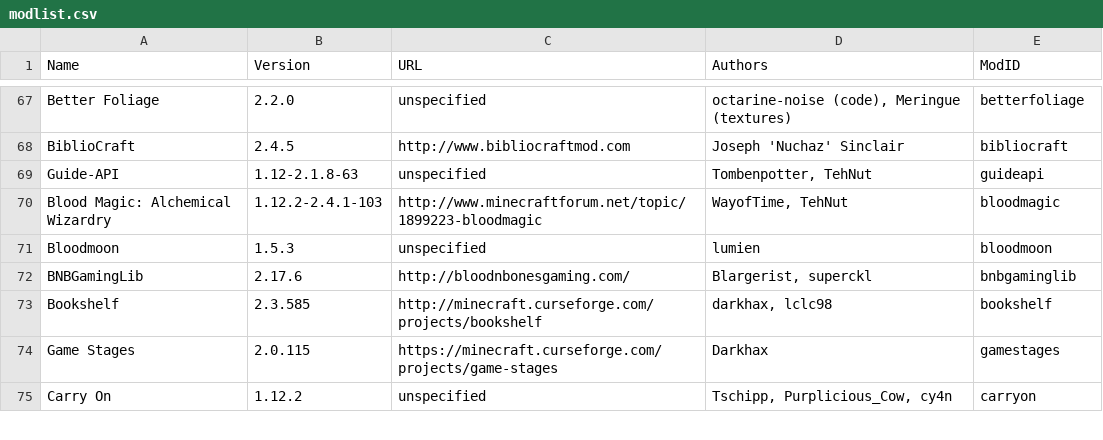
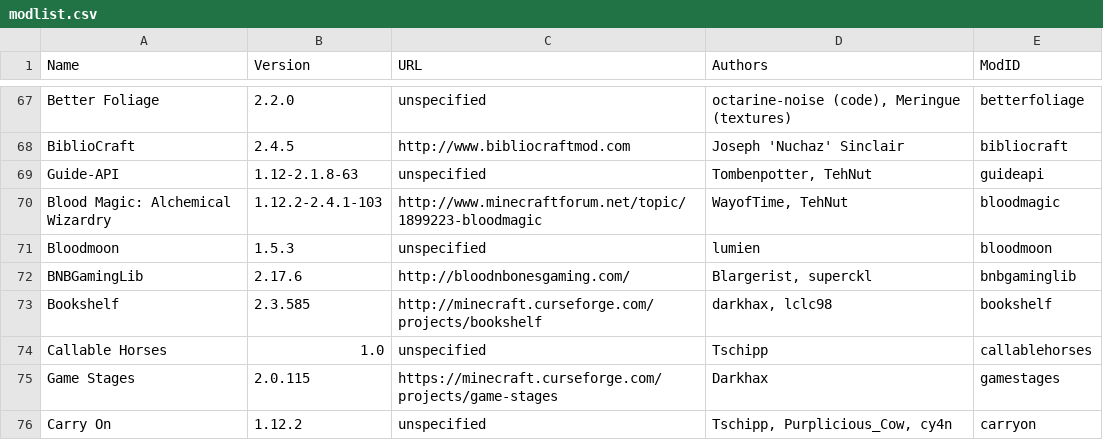
Before and after one commit to Rx2TF/Bunmeinkraft, a CSV file: ModInfoLister/modlist.csv, drawn as a sheet; only a part is shown, gaps mark what is left out; the diff names each change by its address in the sheet, - before the commit and + after, or states it on an @@ line.

Commit message:
New Mod, Pushed mobs to day 7
Callable Horses 1.0
https://www.curseforge.com/minecraft/mc-mods/callable-horses

```diff
--- a/ModInfoLister/modlist.csv
+++ b/ModInfoLister/modlist.csv
+row 74: Callable Horses | 1.0 | unspecified | Tschipp | callablehorses
```
Also changed, not shown: 7 other files.
